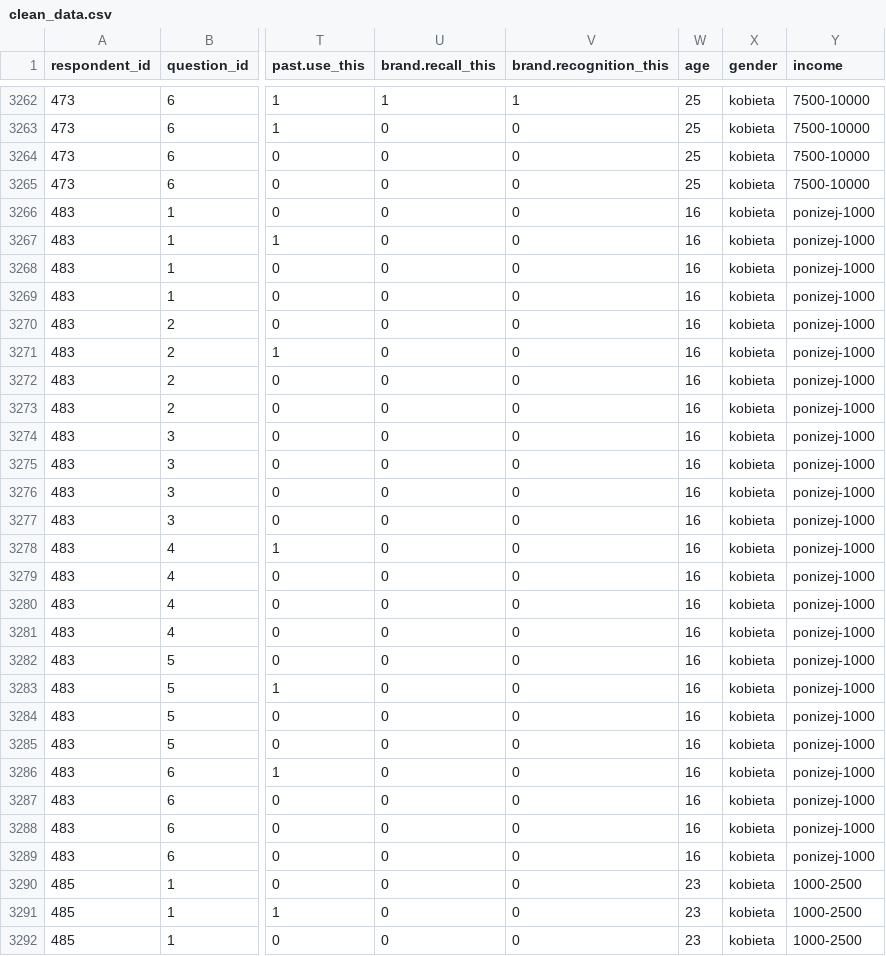
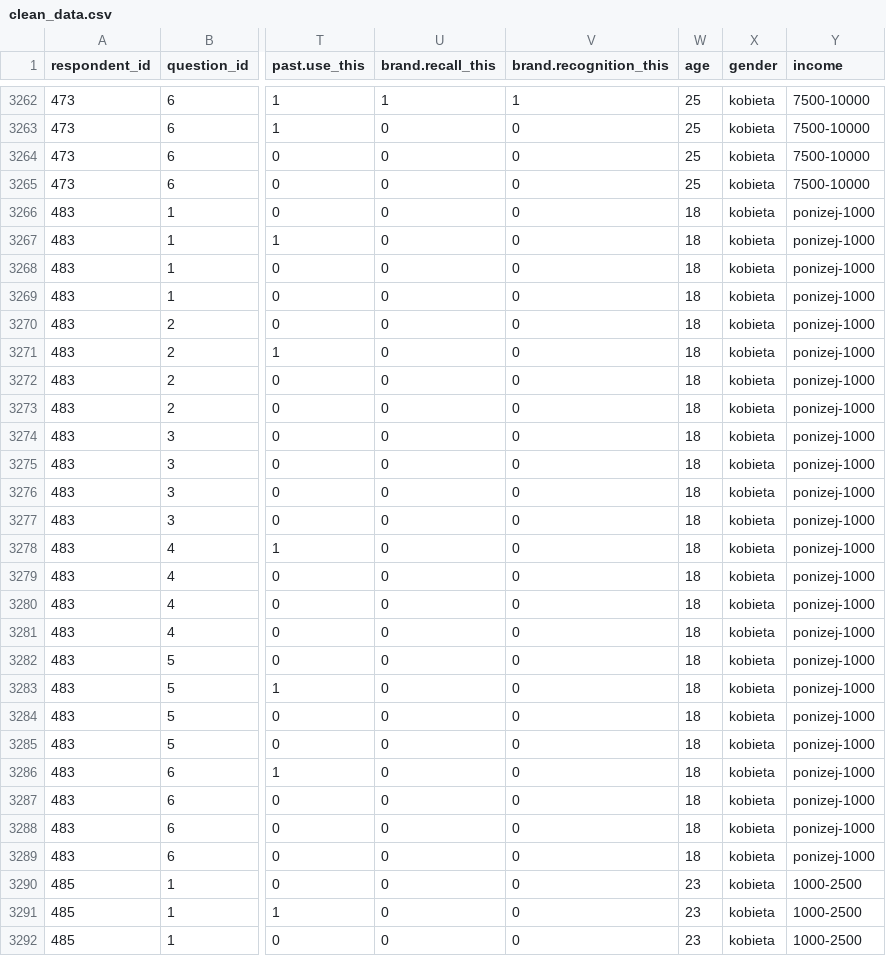
Before and after one commit to kasztelmacko/master-model, a CSV file: Modeling/data/final_data/clean_data.csv, drawn as a sheet; only a part is shown, gaps mark what is left out; the diff covers the shown part only; the diff names each change by its address in the sheet, - before the commit and + after, or states it on an @@ line.

```diff
--- a/Modeling/data/final_data/clean_data.csv
+++ b/Modeling/data/final_data/clean_data.csv
-W3266:W3289 (age): 16
+W3266:W3289 (age): 18
```
Also changed, not shown: 24 edited cells elsewhere in this file, 5 other files.
